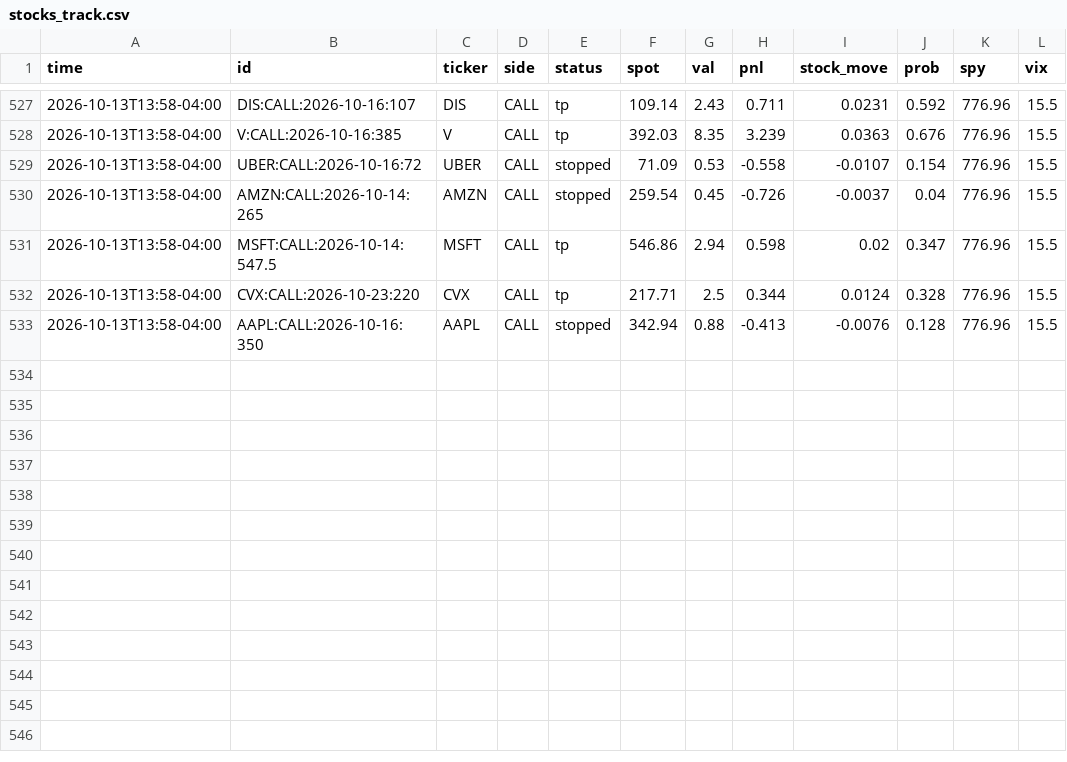
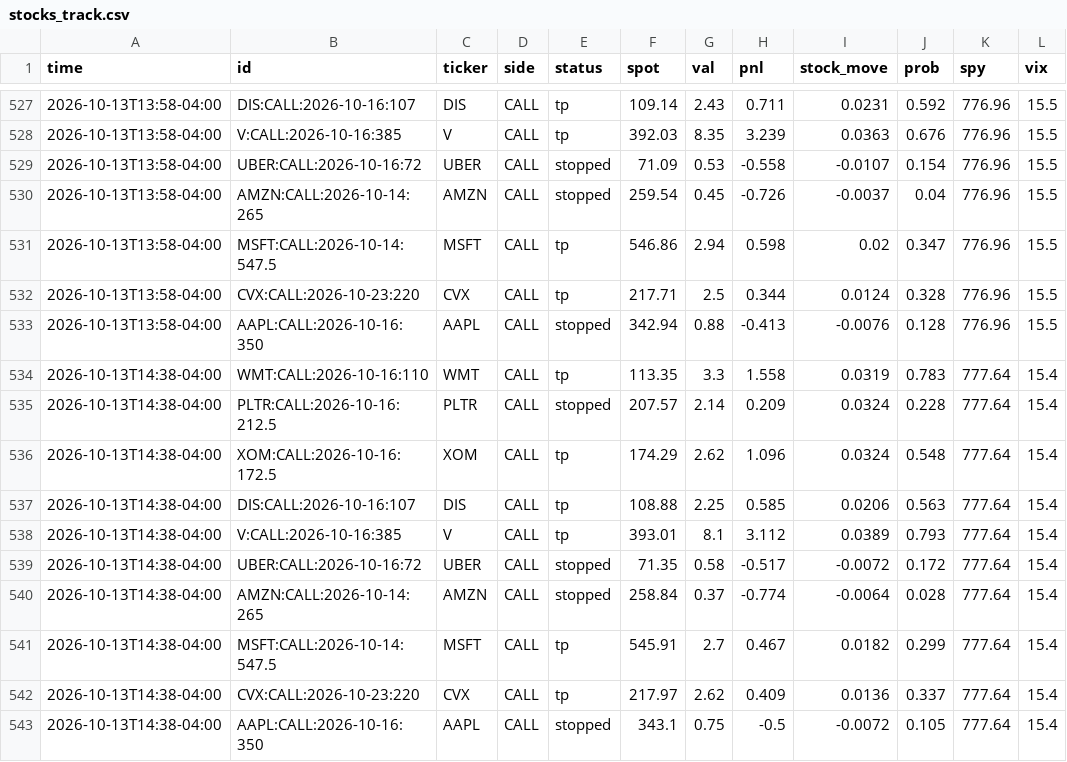
Before and after one commit to anwaralnayri1411-source/spx-bot, a CSV file: stocks_track.csv, drawn as a sheet; only a part is shown, gaps mark what is left out; the diff names each change by its address in the sheet, - before the commit and + after, or states it on an @@ line.

Commit message:
update stocks state

```diff
--- a/stocks_track.csv
+++ b/stocks_track.csv
+row 534: 2026-10-13T14:38-04:00 | WMT:CALL:2026-10-16:110 | WMT | CALL | tp | 113.35 | 3.3 | 1.558 | 0.0319 | 0.783 | 777.64 | 15.4
+row 535: 2026-10-13T14:38-04:00 | PLTR:CALL:2026-10-16:212.5 | PLTR | CALL | stopped | 207.57 | 2.14 | 0.209 | 0.0324 | 0.228 | 777.64 | 15.4
+row 536: 2026-10-13T14:38-04:00 | XOM:CALL:2026-10-16:172.5 | XOM | CALL | tp | 174.29 | 2.62 | 1.096 | 0.0324 | 0.548 | 777.64 | 15.4
+row 537: 2026-10-13T14:38-04:00 | DIS:CALL:2026-10-16:107 | DIS | CALL | tp | 108.88 | 2.25 | 0.585 | 0.0206 | 0.563 | 777.64 | 15.4
+row 538: 2026-10-13T14:38-04:00 | V:CALL:2026-10-16:385 | V | CALL | tp | 393.01 | 8.1 | 3.112 | 0.0389 | 0.793 | 777.64 | 15.4
+row 539: 2026-10-13T14:38-04:00 | UBER:CALL:2026-10-16:72 | UBER | CALL | stopped | 71.35 | 0.58 | -0.517 | -0.0072 | 0.172 | 777.64 | 15.4
+row 540: 2026-10-13T14:38-04:00 | AMZN:CALL:2026-10-14:265 | AMZN | CALL | stopped | 258.84 | 0.37 | -0.774 | -0.0064 | 0.028 | 777.64 | 15.4
+row 541: 2026-10-13T14:38-04:00 | MSFT:CALL:2026-10-14:547.5 | MSFT | CALL | tp | 545.91 | 2.7 | 0.467 | 0.0182 | 0.299 | 777.64 | 15.4
+row 542: 2026-10-13T14:38-04:00 | CVX:CALL:2026-10-23:220 | CVX | CALL | tp | 217.97 | 2.62 | 0.409 | 0.0136 | 0.337 | 777.64 | 15.4
+row 543: 2026-10-13T14:38-04:00 | AAPL:CALL:2026-10-16:350 | AAPL | CALL | stopped | 343.1 | 0.75 | -0.5 | -0.0072 | 0.105 | 777.64 | 15.4
```
